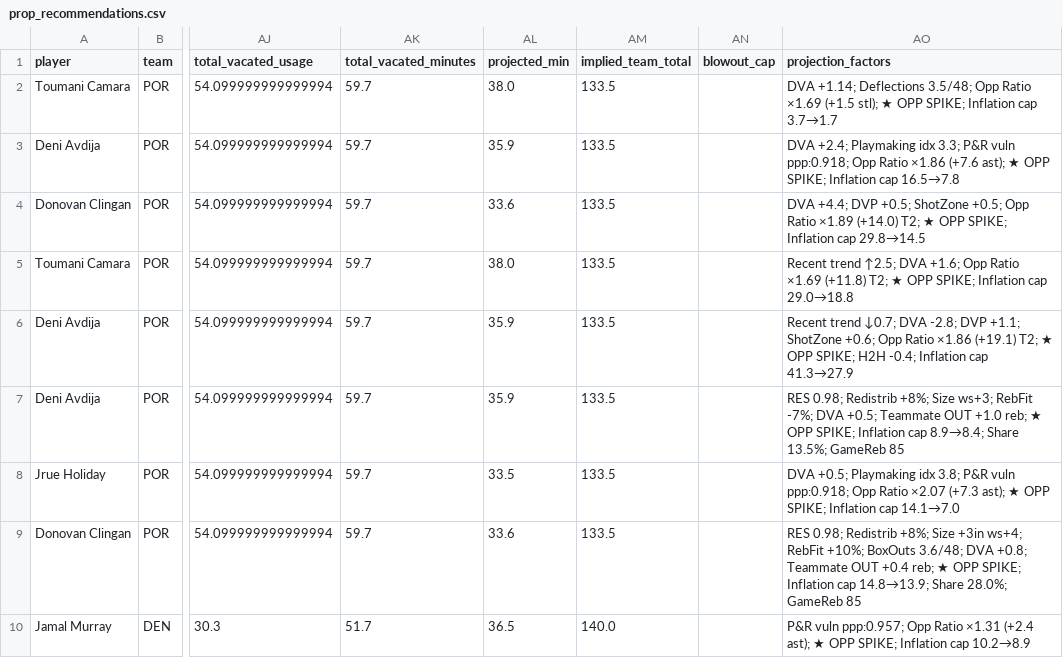
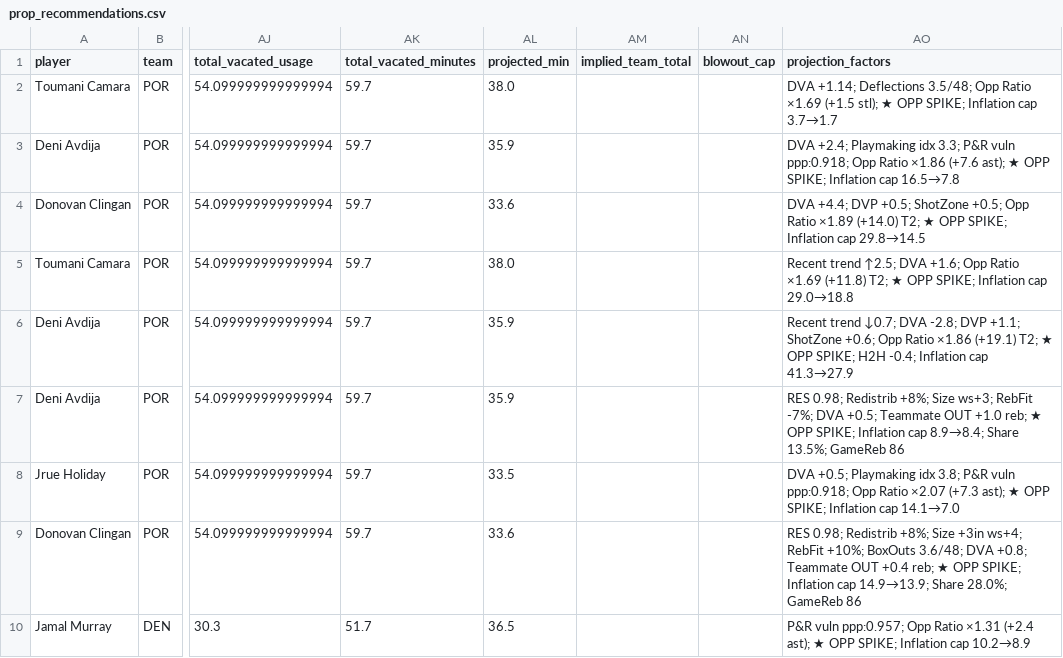
Before and after one commit to rakimr/PIRTDICA, a CSV file: prop_recommendations.csv, drawn as a sheet; only a part is shown, gaps mark what is left out; the diff covers the shown part only; the diff names each change by its address in the sheet, - before the commit and + after, or states it on an @@ line.

Commit message:
Daily pipeline data — Apr 07 (2026-04-07 04:46)

```diff
--- a/prop_recommendations.csv
+++ b/prop_recommendations.csv
-AM2:AM9 (implied_team_total): 133.5
+AM2:AM9 (implied_team_total): (empty)
-AO7 (projection_factors): …13.5%; GameReb 85
+AO7 (projection_factors): …13.5%; GameReb 86
-AO9 (projection_factors): …Inflation cap 14.8→13.9; Share 28.0%; GameReb 85
+AO9 (projection_factors): …Inflation cap 14.9→13.9; Share 28.0%; GameReb 86
-AM10 (implied_team_total): 140.0
+AM10 (implied_team_total): (empty)
```
Also changed, not shown: 2 added rows, 2 removed rows and 6 edited cells elsewhere in this file, ownership_projections.csv, 1 other file.
